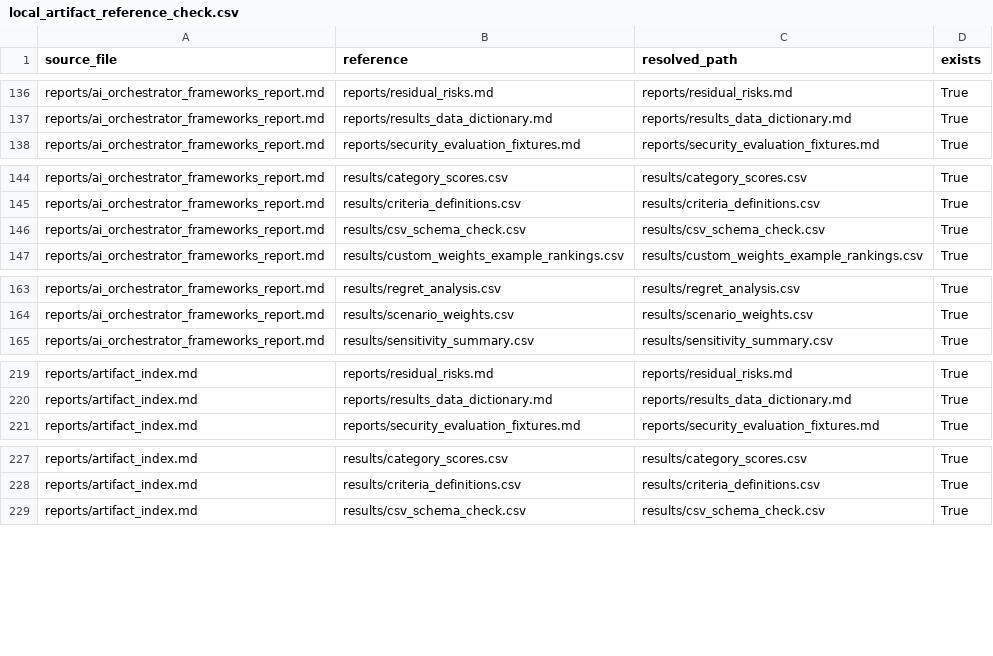
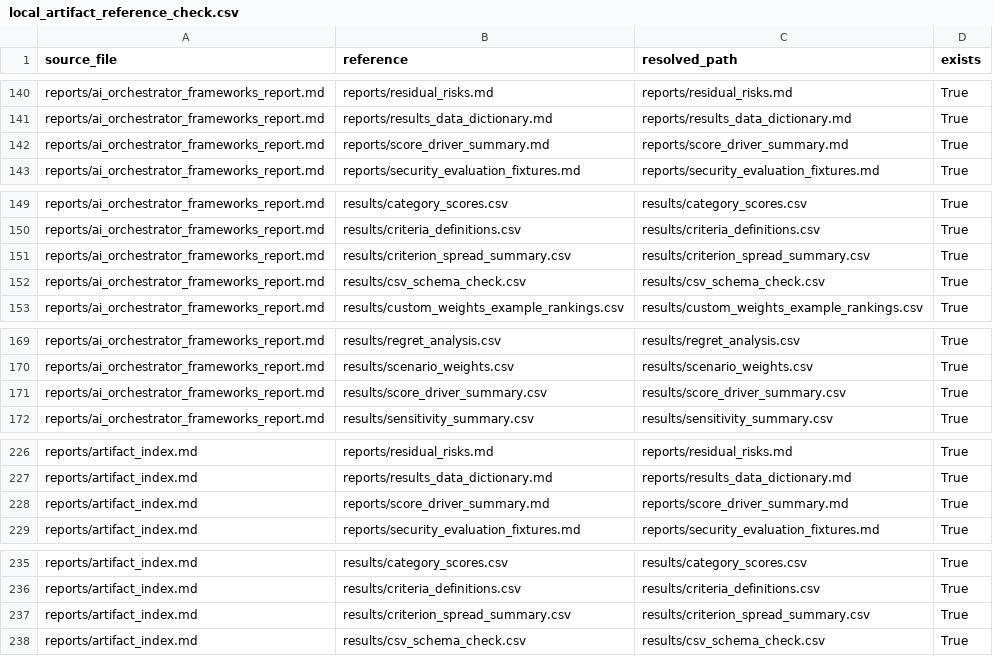
Before and after one commit to gvillarroel/sdlc, a CSV file: results/local_artifact_reference_check.csv, drawn as a sheet; only a part is shown, gaps mark what is left out; the diff covers the shown part only; the diff names each change by its address in the sheet, - before the commit and + after, or states it on an @@ line.

Commit message:
Add score driver analysis

```diff
--- a/results/local_artifact_reference_check.csv
+++ b/results/local_artifact_reference_check.csv
+row 142: reports/ai_orchestrator_frameworks_report.md | reports/score_driver_summary.md | reports/score_driver_summary.md | True
+row 151: reports/ai_orchestrator_frameworks_report.md | results/criterion_spread_summary.csv | results/criterion_spread_summary.csv | True
+row 171: reports/ai_orchestrator_frameworks_report.md | results/score_driver_summary.csv | results/score_driver_summary.csv | True
+row 228: reports/artifact_index.md | reports/score_driver_summary.md | reports/score_driver_summary.md | True
+row 237: reports/artifact_index.md | results/criterion_spread_summary.csv | results/criterion_spread_summary.csv | True
```
Also changed, not shown: 22 added rows elsewhere in this file, results/artifact_manifest.csv, results/csv_schema_check.csv, 24 other files.
